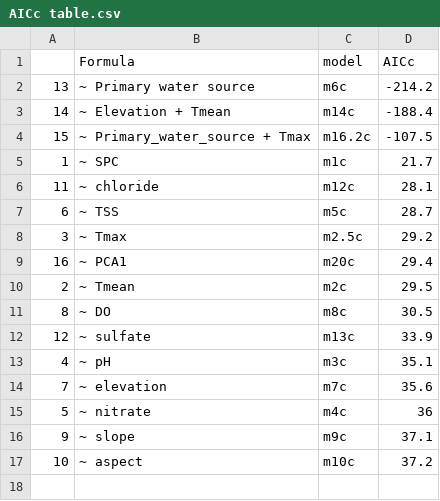
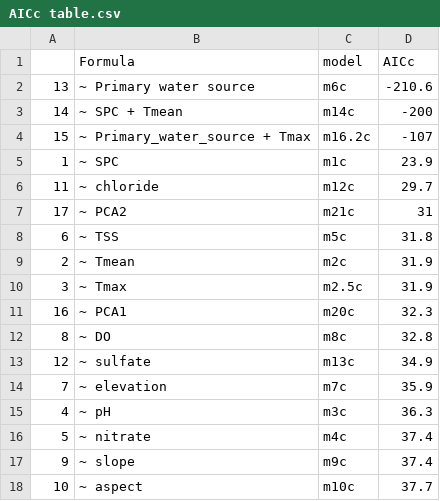
Before and after one commit to Kljorgenson/Alpine-Stream-Food-Webs, a CSV file: Output/AICc table.csv, drawn as a sheet.

```diff
--- a/Output/AICc table.csv
+++ b/Output/AICc table.csv
@@ -1,17 +1,18 @@
 "","Formula","model","AICc"
-"13","~ Primary water source","m6c",-214.2
-"14","~ Elevation + Tmean","m14c",-188.4
-"15","~ Primary_water_source + Tmax","m16.2c",-107.5
-"1","~ SPC","m1c",21.7
-"11","~ chloride","m12c",28.1
-"6","~ TSS","m5c",28.7
-"3","~ Tmax","m2.5c",29.2
-"16","~ PCA1","m20c",29.4
-"2","~ Tmean","m2c",29.5
-"8","~ DO","m8c",30.5
-"12","~ sulfate","m13c",33.9
-"4","~ pH","m3c",35.1
-"7","~ elevation","m7c",35.6
-"5","~ nitrate","m4c",36
-"9","~ slope","m9c",37.1
-"10","~ aspect","m10c",37.2
+"13","~ Primary water source","m6c",-210.6
+"14","~ SPC + Tmean","m14c",-200
+"15","~ Primary_water_source + Tmax","m16.2c",-107
+"1","~ SPC","m1c",23.9
+"11","~ chloride","m12c",29.7
+"17","~ PCA2","m21c",31
+"6","~ TSS","m5c",31.8
+"2","~ Tmean","m2c",31.9
+"3","~ Tmax","m2.5c",31.9
+"16","~ PCA1","m20c",32.3
+"8","~ DO","m8c",32.8
+"12","~ sulfate","m13c",34.9
+"7","~ elevation","m7c",35.9
+"4","~ pH","m3c",36.3
+"5","~ nitrate","m4c",37.4
+"9","~ slope","m9c",37.4
+"10","~ aspect","m10c",37.7
```
Also changed, not shown: Output/AICc biomass table.csv, Output/Diet_proportions_all.csv, 13 other files.
